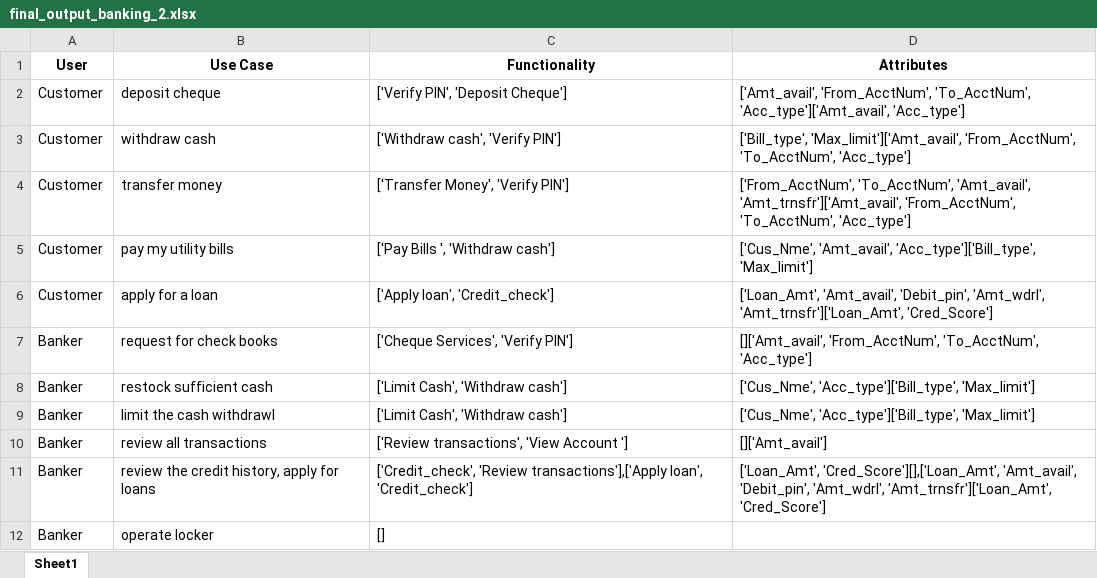
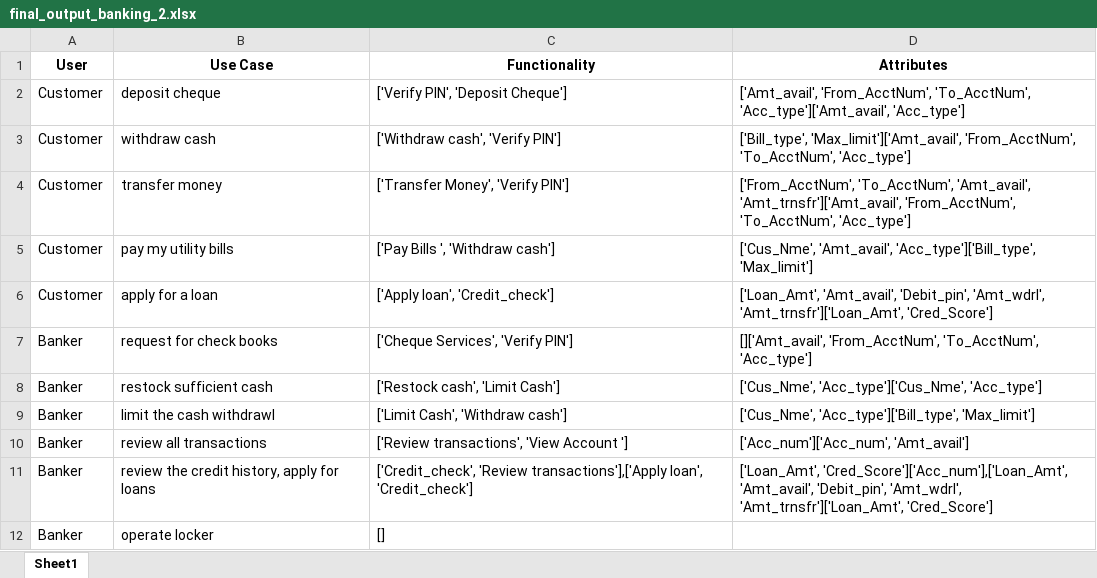
Before and after one commit to ravikiran032/myprojects, an Excel workbook: SoftwareDesignUsingNLP/data/final_output_banking_2.xlsx, sheet Sheet1, drawn as a sheet; values as stored, in another font and other column widths than the file's, no borders; the diff names each change by its address in the sheet, - before the commit and + after, or states it on an @@ line.

```diff
--- a/SoftwareDesignUsingNLP/data/final_output_banking_2.xlsx (sheet Sheet1)
+++ b/SoftwareDesignUsingNLP/data/final_output_banking_2.xlsx (sheet Sheet1)
-C8 (Functionality): ['Limit Cash', 'Withdraw cash']
+C8 (Functionality): ['Restock cash', 'Limit Cash']
-D8 (Attributes): ['Cus_Nme', 'Acc_type']['Bill_type', 'Max_limit']
+D8 (Attributes): ['Cus_Nme', 'Acc_type']['Cus_Nme', 'Acc_type']
-D10 (Attributes): []['Amt_avail']
+D10 (Attributes): ['Acc_num']['Acc_num', 'Amt_avail']
-D11 (Attributes): ['Loan_Amt', 'Cred_Score'][],['Loan_Amt', 'Amt_avail', 'Debit_pin',…
+D11 (Attributes): ['Loan_Amt', 'Cred_Score']['Acc_num'],['Loan_Amt', 'Amt_avail', 'Debit_pin',…
```
Also changed, not shown: SoftwareDesignUsingNLP/data/DataElements.xlsx, SoftwareDesignUsingNLP/data/Domain.xlsx, 1 other file.
